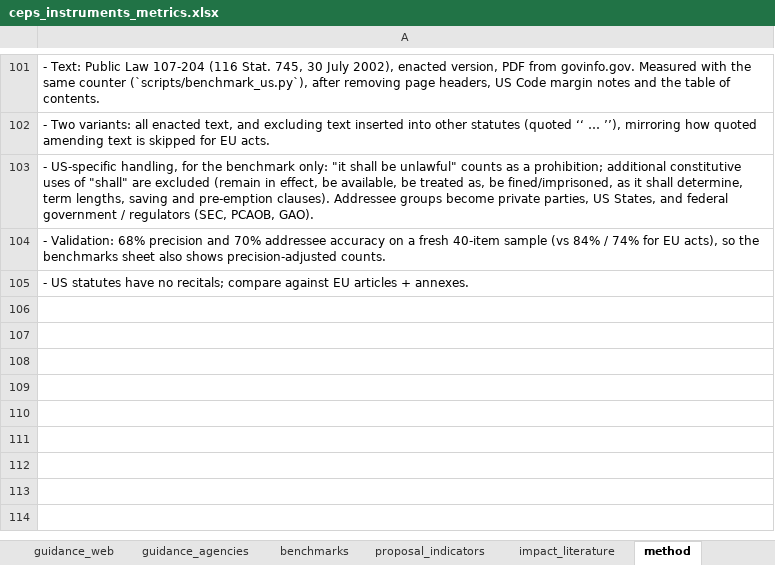
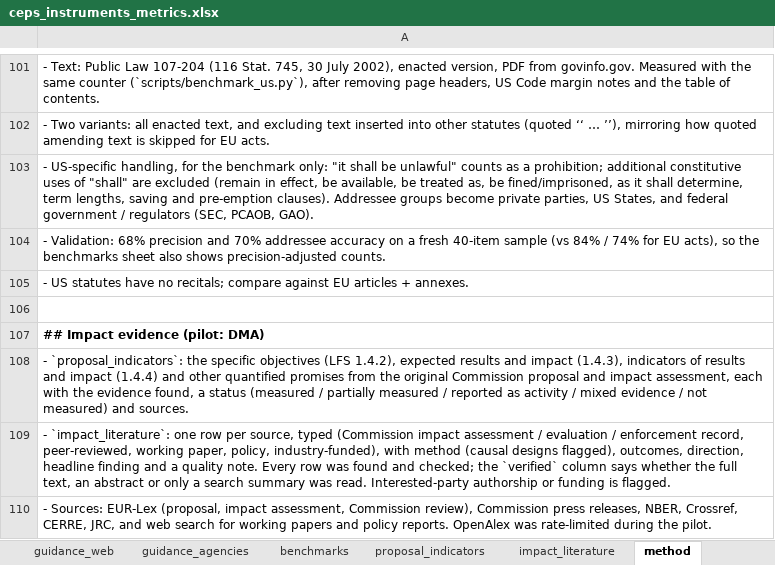
Before and after one commit to ben-schroeter/DMA_review, an Excel workbook: research/ceps_metrics/ceps_instruments_metrics.xlsx, sheet method, drawn as a sheet; only a part is shown, gaps mark what is left out; values as stored, in another font and other column widths than the file's, no borders; the diff names each change by its address in the sheet, - before the commit and + after, or states it on an @@ line.

```diff
--- a/research/ceps_metrics/ceps_instruments_metrics.xlsx (sheet method)
+++ b/research/ceps_metrics/ceps_instruments_metrics.xlsx (sheet method)
+row 106: (empty)
+row 107: ## Impact evidence (pilot: DMA)
+row 108: - `proposal_indicators`: the specific objectives (LFS 1.4.2), expected results and impact (1.4.3), indicators of results and impact (1.4.4) and other quantified promises from the original Commission proposal and impact assessment, each with the evidence found, a status (measured / partially measured / reported as activity / mixed evidence / not measured) and sources.
+row 109: - `impact_literature`: one row per source, typed (Commission impact assessment / evaluation / enforcement record, peer-reviewed, working paper, policy, industry-funded), with method (causal designs flagged), outcomes, direction, headline finding and a quality note. Every row was found and checked; the `verified` column says whether the full text, an abstract or only a search summary was read. Interested-party authorship or funding is flagged.
+row 110: - Sources: EUR-Lex (proposal, impact assessment, Commission review), Commission press releases, NBER, Crossref, CERRE, JRC, and web search for working papers and policy reports. OpenAlex was rate-limited during the pilot.
```
Also changed, not shown: sheet impact_literature, 4 other files.
